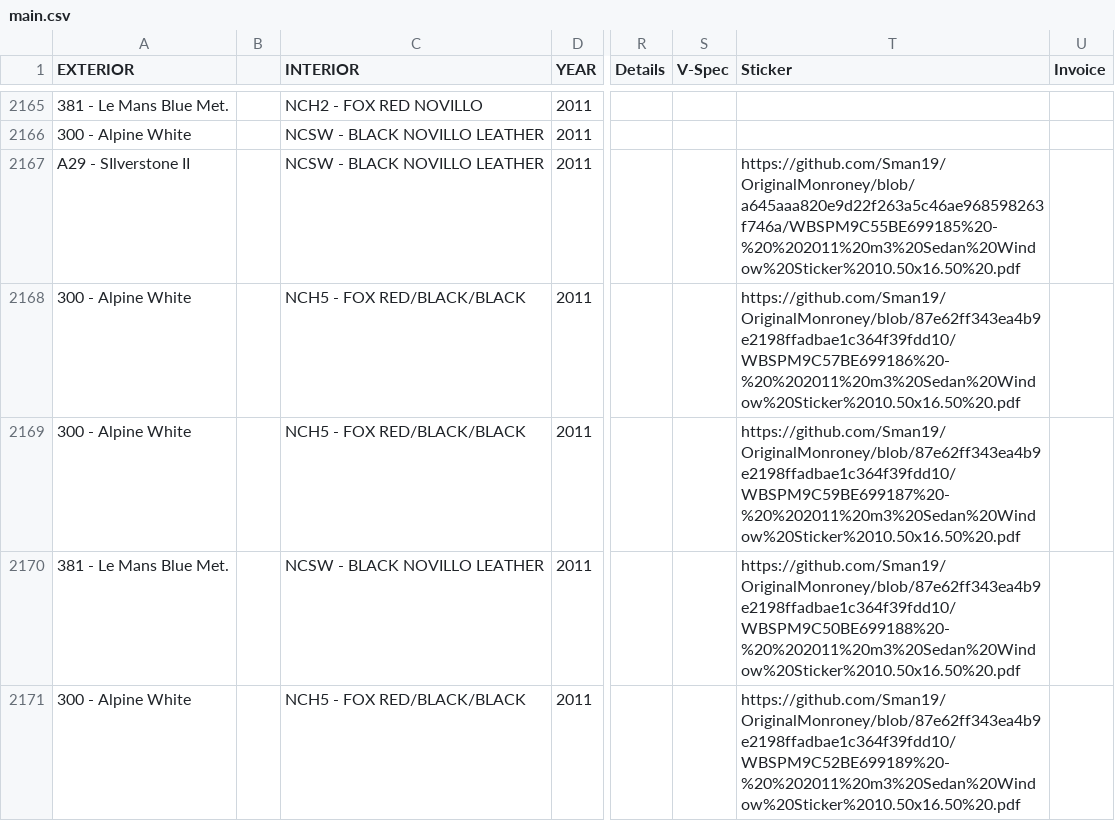
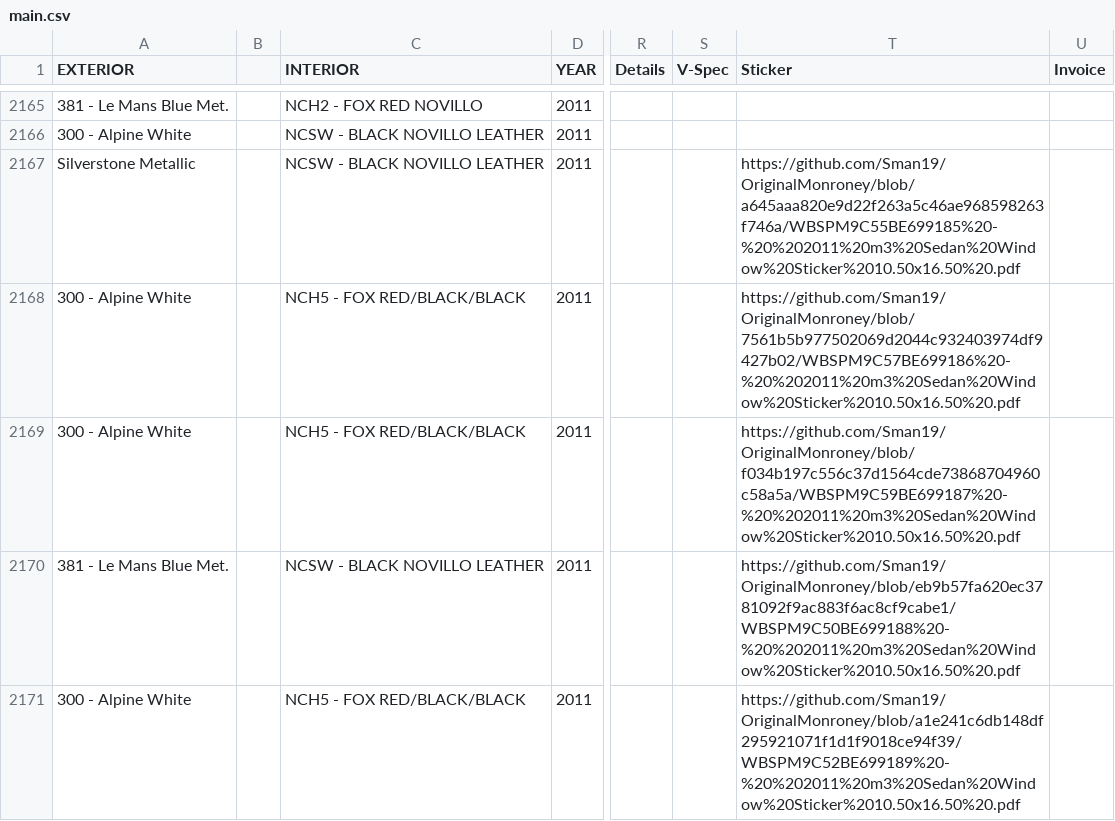
Before and after one commit to Sman19/Functioning-Website, a CSV file: main.csv, drawn as a sheet; only a part is shown, gaps mark what is left out; the diff covers the shown part only; the diff names each change by its address in the sheet, - before the commit and + after, or states it on an @@ line.

Commit message:
Add files via upload

```diff
--- a/main.csv
+++ b/main.csv
-A2167 (EXTERIOR): A29 - SIlverstone II
+A2167 (EXTERIOR): Silverstone Metallic
-T2168 (Sticker): https://github.com/Sman19/OriginalMonroney/blob/87e62ff343ea4b9e2198ffadbae1c364f39fdd10/WBSPM9C57BE699186%20-%20%202011%20m3%20Sedan%20Window%20Sticker%2010.50x16.50%20.pdf
+T2168 (Sticker): https://github.com/Sman19/OriginalMonroney/blob/7561b5b977502069d2044c932403974df9427b02/WBSPM9C57BE699186%20-%20%202011%20m3%20Sedan%20Window%20Sticker%2010.50x16.50%20.pdf
-T2169 (Sticker): https://github.com/Sman19/OriginalMonroney/blob/87e62ff343ea4b9e2198ffadbae1c364f39fdd10/WBSPM9C59BE699187%20-%20%202011%20m3%20Sedan%20Window%20Sticker%2010.50x16.50%20.pdf
+T2169 (Sticker): https://github.com/Sman19/OriginalMonroney/blob/f034b197c556c37d1564cde73868704960c58a5a/WBSPM9C59BE699187%20-%20%202011%20m3%20Sedan%20Window%20Sticker%2010.50x16.50%20.pdf
-T2170 (Sticker): https://github.com/Sman19/OriginalMonroney/blob/87e62ff343ea4b9e2198ffadbae1c364f39fdd10/WBSPM9C50BE699188%20-%20%202011%20m3%20Sedan%20Window%20Sticker%2010.50x16.50%20.pdf
+T2170 (Sticker): https://github.com/Sman19/OriginalMonroney/blob/eb9b57fa620ec3781092f9ac883f6ac8cf9cabe1/WBSPM9C50BE699188%20-%20%202011%20m3%20Sedan%20Window%20Sticker%2010.50x16.50%20.pdf
-T2171 (Sticker): https://github.com/Sman19/OriginalMonroney/blob/87e62ff343ea4b9e2198ffadbae1c364f39fdd10/WBSPM9C52BE699189%20-%20%202011%20m3%20Sedan%20Window%20Sticker%2010.50x16.50%20.pdf
+T2171 (Sticker): https://github.com/Sman19/OriginalMonroney/blob/a1e241c6db148df295921071f1d1f9018ce94f39/WBSPM9C52BE699189%20-%20%202011%20m3%20Sedan%20Window%20Sticker%2010.50x16.50%20.pdf
```
Also changed, not shown: 7 edited cells elsewhere in this file.
